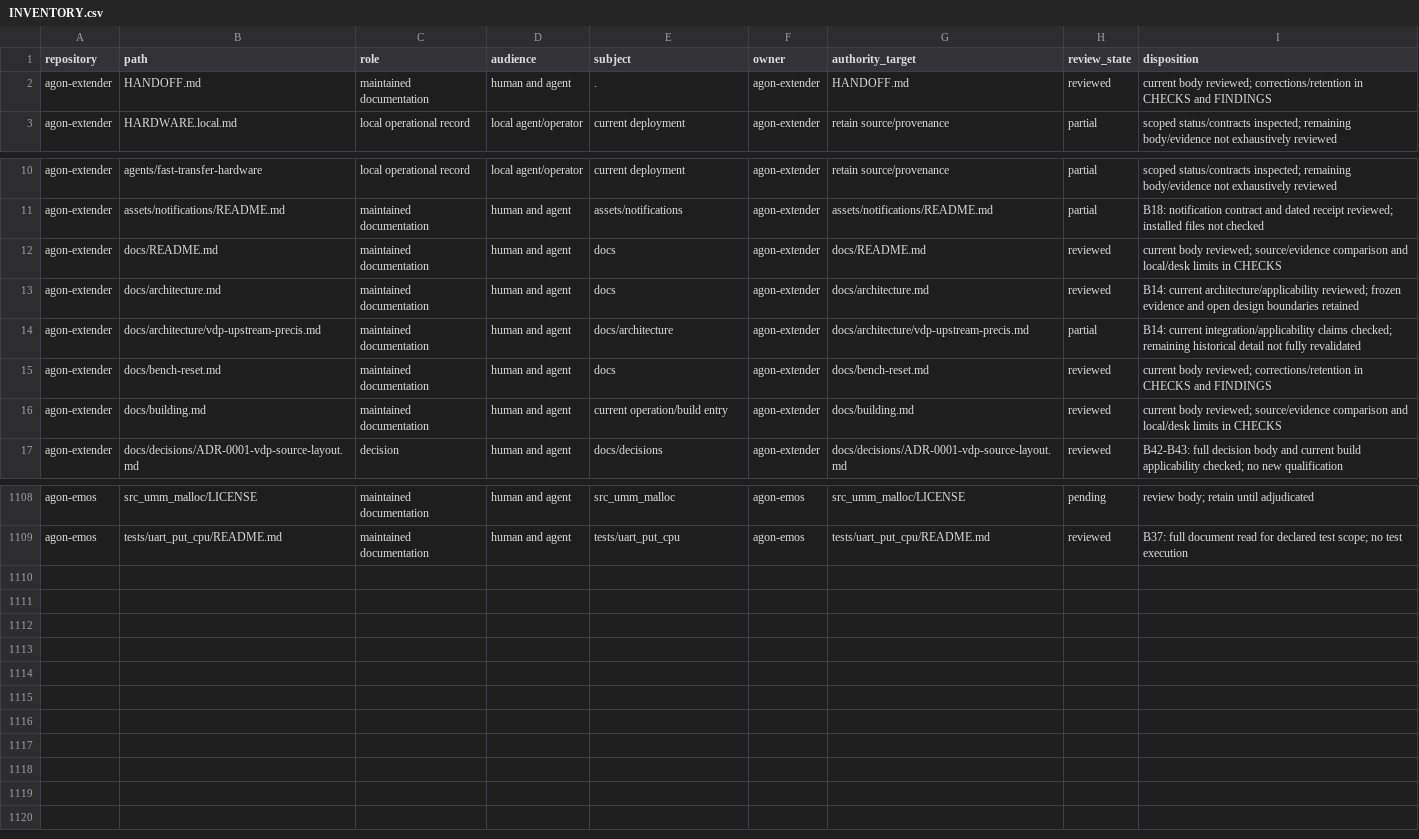
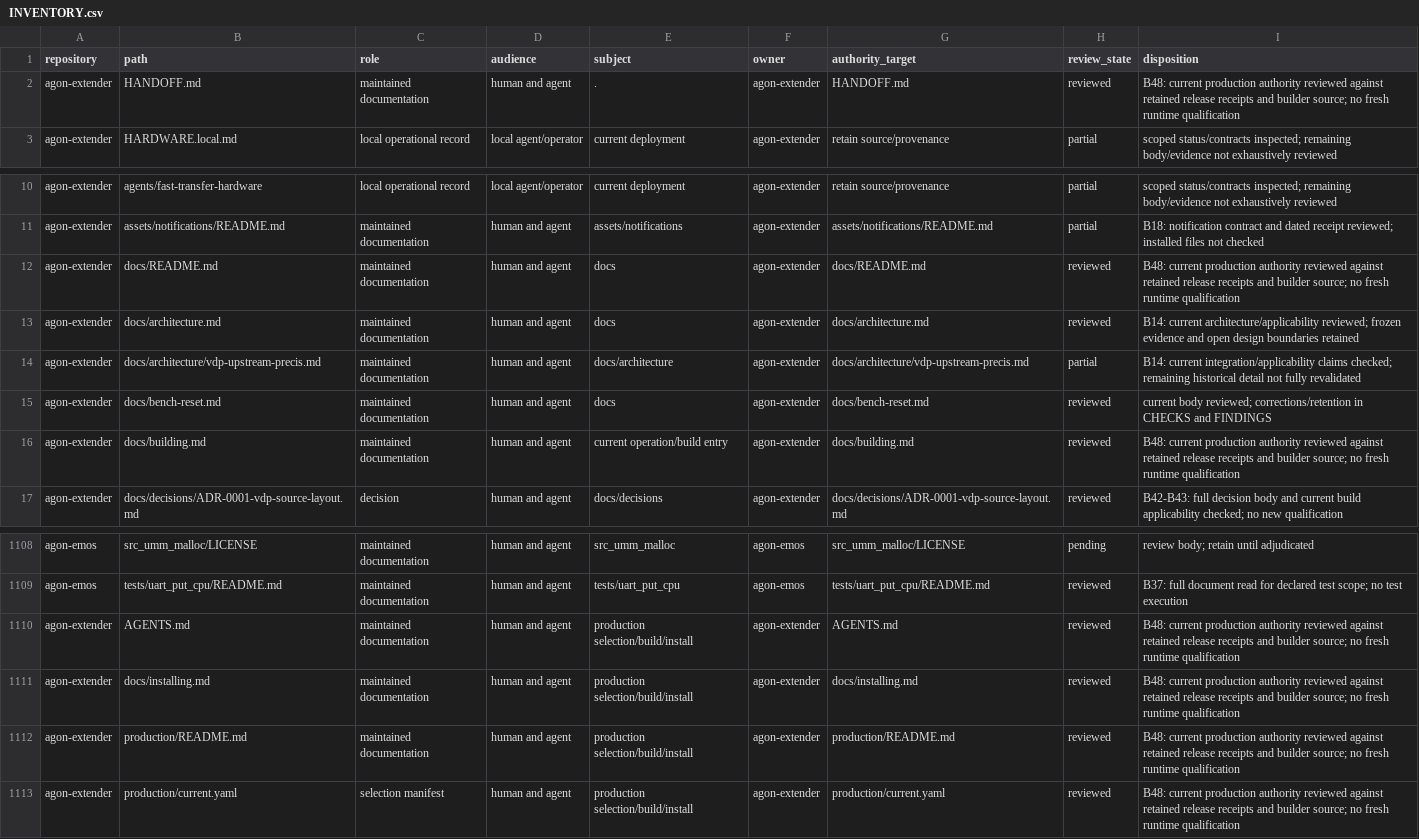
Before and after one commit to bgates747/agon-extender, a CSV file: docs/tasks/AUDIT-009/INVENTORY.csv, drawn as a sheet; only a part is shown, gaps mark what is left out.

Commit message:
Close AUDIT-009 N05 production authority reconciliation

```diff
--- a/docs/tasks/AUDIT-009/INVENTORY.csv
+++ b/docs/tasks/AUDIT-009/INVENTORY.csv
@@ -1,3 +1,3 @@
 repository,path,role,audience,subject,owner,authority_target,review_state,disposition
-agon-extender,HANDOFF.md,maintained documentation,human and agent,.,agon-extender,HANDOFF.md,reviewed,current body reviewed; corrections/retention in CHECKS and FINDINGS
+agon-extender,HANDOFF.md,maintained documentation,human and agent,.,agon-extender,HANDOFF.md,reviewed,B48: current production authority reviewed against retained release receipts and builder source; no fresh runtime qualification
 agon-extender,HARDWARE.local.md,local operational record,local agent/operator,current deployment,agon-extender,retain source/provenance,partial,scoped status/contracts inspected; remaining body/evidence not exhaustively reviewed
@@ -11,3 +11,3 @@ agon-extender,agents/fast-transfer-hardware,local operational record,local agent
 agon-extender,assets/notifications/README.md,maintained documentation,human and agent,assets/notifications,agon-extender,assets/notifications/README.md,partial,B18: notification contract and dated receipt reviewed; installed files not checked
-agon-extender,docs/README.md,maintained documentation,human and agent,docs,agon-extender,docs/README.md,reviewed,current body reviewed; source/evidence comparison and local/desk limits in CHECKS
+agon-extender,docs/README.md,maintained documentation,human and agent,docs,agon-extender,docs/README.md,reviewed,B48: current production authority reviewed against retained release receipts and builder source; no fresh runtime qualification
 agon-extender,docs/architecture.md,maintained documentation,human and agent,docs,agon-extender,docs/architecture.md,reviewed,B14: current architecture/applicability reviewed; frozen evidence and open design boundaries retained
@@ -15,3 +15,3 @@ agon-extender,docs/architecture/vdp-upstream-precis.md,maintained documentation,
 agon-extender,docs/bench-reset.md,maintained documentation,human and agent,docs,agon-extender,docs/bench-reset.md,reviewed,current body reviewed; corrections/retention in CHECKS and FINDINGS
-agon-extender,docs/building.md,maintained documentation,human and agent,current operation/build entry,agon-extender,docs/building.md,reviewed,current body reviewed; source/evidence comparison and local/desk limits in CHECKS
+agon-extender,docs/building.md,maintained documentation,human and agent,current operation/build entry,agon-extender,docs/building.md,reviewed,B48: current production authority reviewed against retained release receipts and builder source; no fresh runtime qualification
 agon-extender,docs/decisions/ADR-0001-vdp-source-layout.md,decision,human and agent,docs/decisions,agon-extender,docs/decisions/ADR-0001-vdp-source-layout.md,reviewed,B42-B43: full decision body and current build applicability checked; no new qualification
@@ -1109 +1109,5 @@ agon-emos,src_umm_malloc/LICENSE,maintained documentation,human and agent,src_um
 agon-emos,tests/uart_put_cpu/README.md,maintained documentation,human and agent,tests/uart_put_cpu,agon-emos,tests/uart_put_cpu/README.md,reviewed,B37: full document read for declared test scope; no test execution
+agon-extender,AGENTS.md,maintained documentation,human and agent,production selection/build/install,agon-extender,AGENTS.md,reviewed,B48: current production authority reviewed against retained release receipts and builder source; no fresh runtime qualification
+agon-extender,docs/installing.md,maintained documentation,human and agent,production selection/build/install,agon-extender,docs/installing.md,reviewed,B48: current production authority reviewed against retained release receipts and builder source; no fresh runtime qualification
+agon-extender,production/README.md,maintained documentation,human and agent,production selection/build/install,agon-extender,production/README.md,reviewed,B48: current production authority reviewed against retained release receipts and builder source; no fresh runtime qualification
+agon-extender,production/current.yaml,selection manifest,human and agent,production selection/build/install,agon-extender,production/current.yaml,reviewed,B48: current production authority reviewed against retained release receipts and builder source; no fresh runtime qualification
```
Also changed, not shown: 9 other files.
